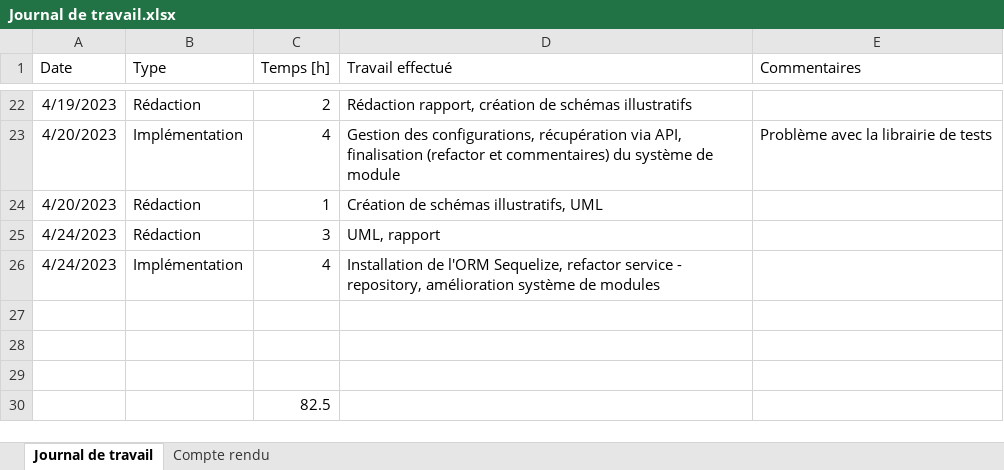
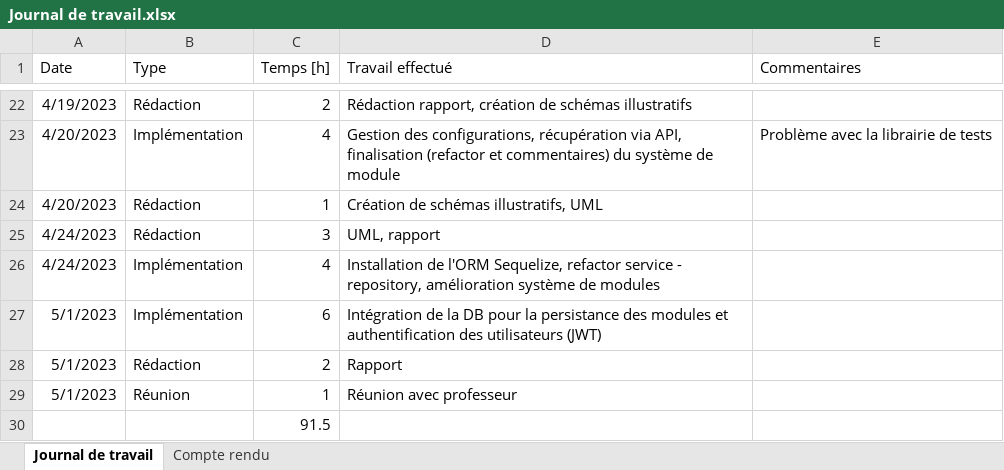
Before and after one commit to nicrausaz/tb-modularapp, an Excel workbook: docs/Journal de travail.xlsx, sheet Journal de travail, drawn as a sheet; only a part is shown, gaps mark what is left out; values as stored, in another font and other column widths than the file's, no borders; table styles not drawn; the diff names each change by its address in the sheet, - before the commit and + after, or states it on an @@ line.

```diff
--- a/docs/Journal de travail.xlsx (sheet Journal de travail)
+++ b/docs/Journal de travail.xlsx (sheet Journal de travail)
-row 27: (empty)
+row 27: 5/1/2023 | Implémentation | 6 | Intégration de la DB pour la persistance des modules et authentification des utilisateurs (JWT)
-row 28: (empty)
+row 28: 5/1/2023 | Rédaction | 2 | Rapport
-row 29: (empty)
+row 29: 5/1/2023 | Réunion | 1 | Réunion avec professeur
-C30 (Temps [h]): 82.5
+C30 (Temps [h]): 91.5
```
Also changed, not shown: sheet Compte rendu, 1 other file.
